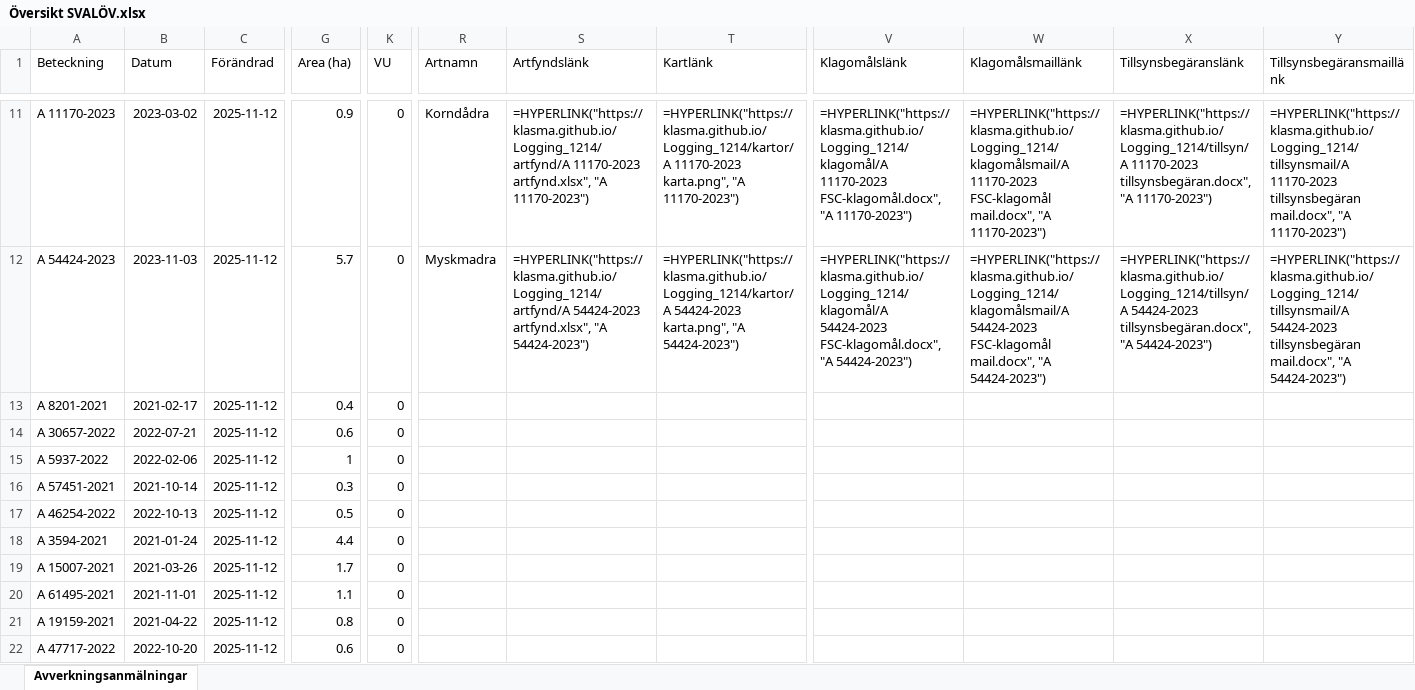
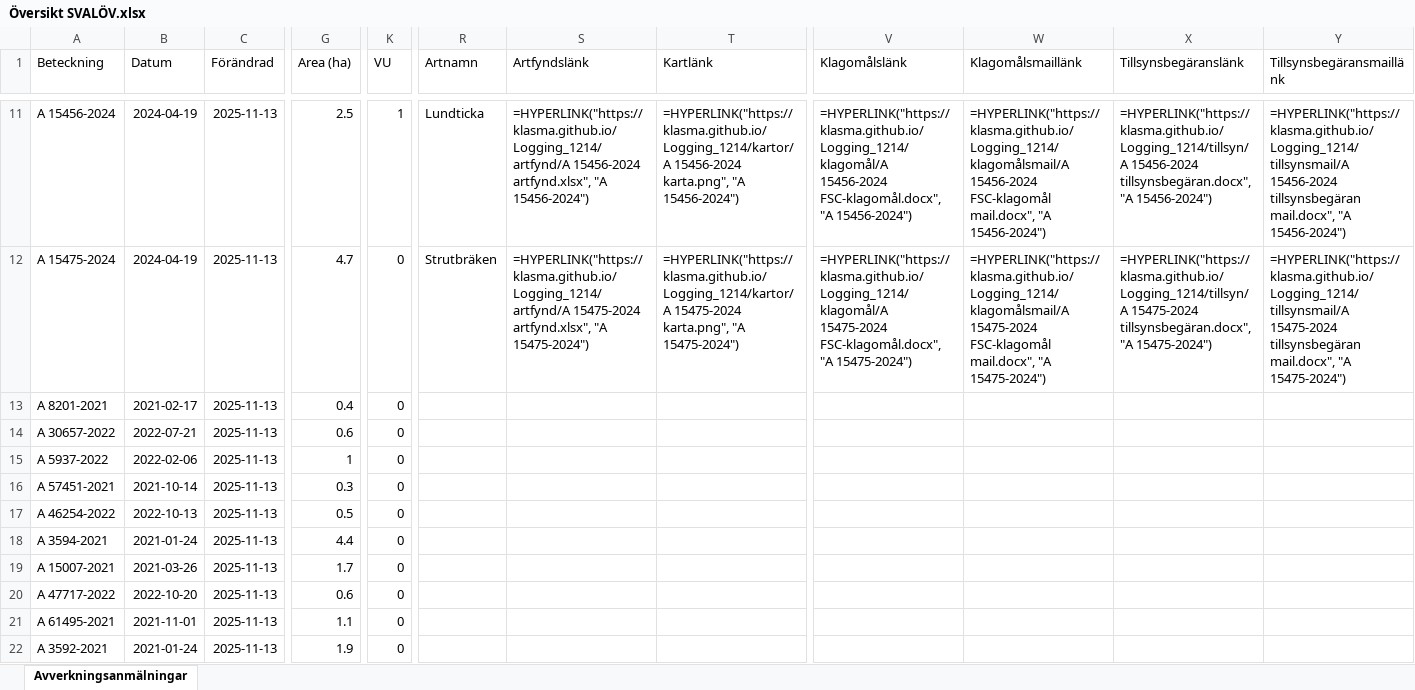
Before and after one commit to klasma/Logging_1214, an Excel workbook: Översikt SVALÖV.xlsx, sheet Avverkningsanmälningar, drawn as a sheet; only a part is shown, gaps mark what is left out; values as stored, in another font and other column widths than the file's, no borders; formulas without a stored value are shown as written; the diff covers the shown part only; the diff names each change by its address in the sheet, - before the commit and + after, or states it on an @@ line.

```diff
--- a/Översikt SVALÖV.xlsx (sheet Avverkningsanmälningar)
+++ b/Översikt SVALÖV.xlsx (sheet Avverkningsanmälningar)
-A11 (Beteckning): A 11170-2023
+A11 (Beteckning): A 15456-2024
-B11 (Datum): 2023-03-02
+B11 (Datum): 2024-04-19
-C11:C22 (Förändrad): 2025-11-12
+C11:C22 (Förändrad): 2025-11-13
-G11 (Area (ha)): 0.9
+G11 (Area (ha)): 2.5
-K11 (VU): 0
+K11 (VU): 1
-R11 (Artnamn): Korndådra
+R11 (Artnamn): Lundticka
-S11 (Artfyndslänk): =HYPERLINK("https://klasma.github.io/Logging_1214/artfynd/A 11170-2023 artfynd.xlsx", "A 11170-2023")
+S11 (Artfyndslänk): =HYPERLINK("https://klasma.github.io/Logging_1214/artfynd/A 15456-2024 artfynd.xlsx", "A 15456-2024")
-T11 (Kartlänk): =HYPERLINK("https://klasma.github.io/Logging_1214/kartor/A 11170-2023 karta.png", "A 11170-2023")
+T11 (Kartlänk): =HYPERLINK("https://klasma.github.io/Logging_1214/kartor/A 15456-2024 karta.png", "A 15456-2024")
-V11 (Klagomålslänk): =HYPERLINK("https://klasma.github.io/Logging_1214/klagomål/A 11170-2023 FSC-klagomål.docx", "A 11170-2023")
+V11 (Klagomålslänk): =HYPERLINK("https://klasma.github.io/Logging_1214/klagomål/A 15456-2024 FSC-klagomål.docx", "A 15456-2024")
-W11 (Klagomålsmaillänk): =HYPERLINK("https://klasma.github.io/Logging_1214/klagomålsmail/A 11170-2023 FSC-klagomål mail.docx", "A 11170-2023")
+W11 (Klagomålsmaillänk): =HYPERLINK("https://klasma.github.io/Logging_1214/klagomålsmail/A 15456-2024 FSC-klagomål mail.docx", "A 15456-2024")
-X11 (Tillsynsbegäranslänk): =HYPERLINK("https://klasma.github.io/Logging_1214/tillsyn/A 11170-2023 tillsynsbegäran.docx", "A 11170-2023")
+X11 (Tillsynsbegäranslänk): =HYPERLINK("https://klasma.github.io/Logging_1214/tillsyn/A 15456-2024 tillsynsbegäran.docx", "A 15456-2024")
-Y11 (Tillsynsbegäransmaillänk): =HYPERLINK("https://klasma.github.io/Logging_1214/tillsynsmail/A 11170-2023 tillsynsbegäran mail.docx", "A 11170-2023")
+Y11 (Tillsynsbegäransmaillänk): =HYPERLINK("https://klasma.github.io/Logging_1214/tillsynsmail/A 15456-2024 tillsynsbegäran mail.docx", "A 15456-2024")
-A12 (Beteckning): A 54424-2023
+A12 (Beteckning): A 15475-2024
-B12 (Datum): 2023-11-03
+B12 (Datum): 2024-04-19
-G12 (Area (ha)): 5.7
+G12 (Area (ha)): 4.7
-R12 (Artnamn): Myskmadra
+R12 (Artnamn): Strutbräken
-S12 (Artfyndslänk): =HYPERLINK("https://klasma.github.io/Logging_1214/artfynd/A 54424-2023 artfynd.xlsx", "A 54424-2023")
+S12 (Artfyndslänk): =HYPERLINK("https://klasma.github.io/Logging_1214/artfynd/A 15475-2024 artfynd.xlsx", "A 15475-2024")
-T12 (Kartlänk): =HYPERLINK("https://klasma.github.io/Logging_1214/kartor/A 54424-2023 karta.png", "A 54424-2023")
+T12 (Kartlänk): =HYPERLINK("https://klasma.github.io/Logging_1214/kartor/A 15475-2024 karta.png", "A 15475-2024")
-V12 (Klagomålslänk): =HYPERLINK("https://klasma.github.io/Logging_1214/klagomål/A 54424-2023 FSC-klagomål.docx", "A 54424-2023")
+V12 (Klagomålslänk): =HYPERLINK("https://klasma.github.io/Logging_1214/klagomål/A 15475-2024 FSC-klagomål.docx", "A 15475-2024")
-W12 (Klagomålsmaillänk): =HYPERLINK("https://klasma.github.io/Logging_1214/klagomålsmail/A 54424-2023 FSC-klagomål mail.docx", "A 54424-2023")
+W12 (Klagomålsmaillänk): =HYPERLINK("https://klasma.github.io/Logging_1214/klagomålsmail/A 15475-2024 FSC-klagomål mail.docx", "A 15475-2024")
-X12 (Tillsynsbegäranslänk): =HYPERLINK("https://klasma.github.io/Logging_1214/tillsyn/A 54424-2023 tillsynsbegäran.docx", "A 54424-2023")
+X12 (Tillsynsbegäranslänk): =HYPERLINK("https://klasma.github.io/Logging_1214/tillsyn/A 15475-2024 tillsynsbegäran.docx", "A 15475-2024")
-Y12 (Tillsynsbegäransmaillänk): =HYPERLINK("https://klasma.github.io/Logging_1214/tillsynsmail/A 54424-2023 tillsynsbegäran mail.docx", "A 54424-2023")
+Y12 (Tillsynsbegäransmaillänk): =HYPERLINK("https://klasma.github.io/Logging_1214/tillsynsmail/A 15475-2024 tillsynsbegäran mail.docx", "A 15475-2024")
-A20 (Beteckning): A 61495-2021
+A20 (Beteckning): A 47717-2022
-B20 (Datum): 2021-11-01
+B20 (Datum): 2022-10-20
-G20 (Area (ha)): 1.1
+G20 (Area (ha)): 0.6
-A21 (Beteckning): A 19159-2021
+A21 (Beteckning): A 61495-2021
-B21 (Datum): 2021-04-22
+B21 (Datum): 2021-11-01
-G21 (Area (ha)): 0.8
+G21 (Area (ha)): 1.1
-A22 (Beteckning): A 47717-2022
+A22 (Beteckning): A 3592-2021
-B22 (Datum): 2022-10-20
+B22 (Datum): 2021-01-24
-G22 (Area (ha)): 0.6
+G22 (Area (ha)): 1.9
```
Also changed, not shown: 454 edited cells elsewhere in this sheet, artfynd/A 11170-2023 artfynd.xlsx, artfynd/A 15456-2024 artfynd.xlsx, 55 other files.
